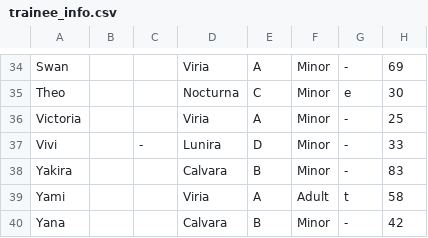
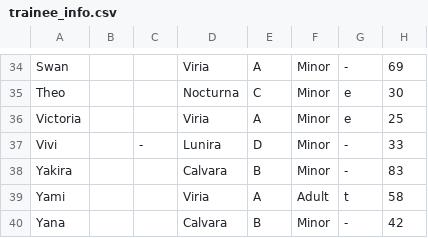
Before and after one commit to uniplanet-s3/u3, a CSV file: trainee_info.csv, drawn as a sheet; only a part is shown, gaps mark what is left out.

Commit message:
Update trainee_info.csv

```diff
--- a/trainee_info.csv
+++ b/trainee_info.csv
@@ -35,3 +35,3 @@
 "Theo","","","Nocturna","C","Minor","e","30"
-"Victoria","","","Viria","A","Minor","-","25"
+"Victoria","","","Viria","A","Minor","e","25"
 "Vivi","","-","Lunira","D","Minor","-","33"
```
